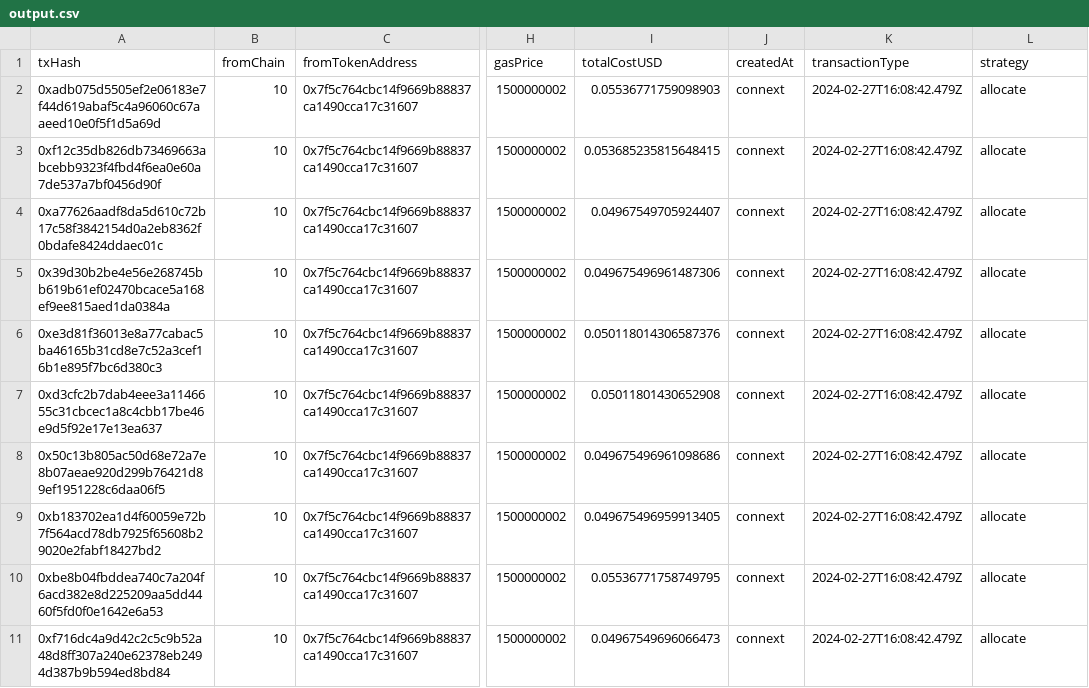
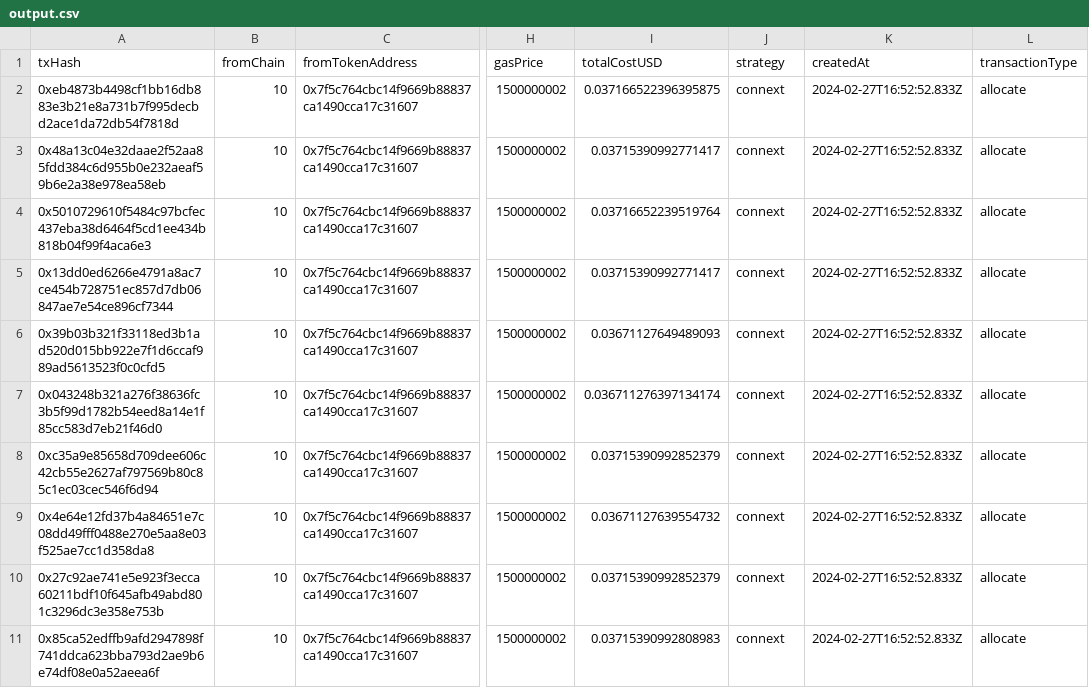
Before and after one commit to grants-stack-frontier/cross-chain-test-cli, a CSV file: output.csv, drawn as a sheet; only a part is shown, gaps mark what is left out; the diff names each change by its address in the sheet, - before the commit and + after, or states it on an @@ line.

Commit message:
(fix): fix order of columns

```diff
--- a/output.csv
+++ b/output.csv
-J1: createdAt
+J1: strategy
-K1: transactionType
+K1: createdAt
-L1: strategy
+L1: transactionType
-A2 (txHash): 0xadb075d5505ef2e06183e7f44d619abaf5c4a96060c67aaeed10e0f5f1d5a69d
+A2 (txHash): 0xeb4873b4498cf1bb16db883e3b21e8a731b7f995decbd2ace1da72db54f7818d
-I2 (totalCostUSD): 0.05536771759098903
+I2 (totalCostUSD): 0.037166522396395875
-K2:K11 (createdAt): 2024-02-27T16:08:42.479Z
+K2:K11 (createdAt): 2024-02-27T16:52:52.833Z
-A3 (txHash): 0xf12c35db826db73469663abcebb9323f4fbd4f6ea0e60a7de537a7bf0456d90f
+A3 (txHash): 0x48a13c04e32daae2f52aa85fdd384c6d955b0e232aeaf59b6e2a38e978ea58eb
-I3 (totalCostUSD): 0.053685235815648415
+I3 (totalCostUSD): 0.03715390992771417
-A4 (txHash): 0xa77626aadf8da5d610c72b17c58f3842154d0a2eb8362f0bdafe8424ddaec01c
+A4 (txHash): 0x5010729610f5484c97bcfec437eba38d6464f5cd1ee434b818b04f99f4aca6e3
-I4 (totalCostUSD): 0.04967549705924407
+I4 (totalCostUSD): 0.03716652239519764
-A5 (txHash): 0x39d30b2be4e56e268745bb619b61ef02470bcace5a168ef9ee815aed1da0384a
+A5 (txHash): 0x13dd0ed6266e4791a8ac7ce454b728751ec857d7db06847ae7e54ce896cf7344
-I5 (totalCostUSD): 0.049675496961487306
+I5 (totalCostUSD): 0.03715390992771417
-A6 (txHash): 0xe3d81f36013e8a77cabac5ba46165b31cd8e7c52a3cef16b1e895f7bc6d380c3
+A6 (txHash): 0x39b03b321f33118ed3b1ad520d015bb922e7f1d6ccaf989ad5613523f0c0cfd5
-I6 (totalCostUSD): 0.050118014306587376
+I6 (totalCostUSD): 0.03671127649489093
-A7 (txHash): 0xd3cfc2b7dab4eee3a1146655c31cbcec1a8c4cbb17be46e9d5f92e17e13ea637
+A7 (txHash): 0x043248b321a276f38636fc3b5f99d1782b54eed8a14e1f85cc583d7eb21f46d0
-I7 (totalCostUSD): 0.05011801430652908
+I7 (totalCostUSD): 0.036711276397134174
-A8 (txHash): 0x50c13b805ac50d68e72a7e8b07aeae920d299b76421d89ef1951228c6daa06f5
+A8 (txHash): 0xc35a9e85658d709dee606c42cb55e2627af797569b80c85c1ec03cec546f6d94
-I8 (totalCostUSD): 0.049675496961098686
+I8 (totalCostUSD): 0.03715390992852379
-A9 (txHash): 0xb183702ea1d4f60059e72b7f564acd78db7925f65608b29020e2fabf18427bd2
+A9 (txHash): 0x4e64e12fd37b4a84651e7c08dd49fff0488e270e5aa8e03f525ae7cc1d358da8
-I9 (totalCostUSD): 0.049675496959913405
+I9 (totalCostUSD): 0.03671127639554732
-A10 (txHash): 0xbe8b04fbddea740c7a204f6acd382e8d225209aa5dd4460f5fd0f0e1642e6a53
+A10 (txHash): 0x27c92ae741e5e923f3ecca60211bdf10f645afb49abd801c3296dc3e358e753b
-I10 (totalCostUSD): 0.05536771758749795
+I10 (totalCostUSD): 0.03715390992852379
-A11 (txHash): 0xf716dc4a9d42c2c5c9b52a48d8ff307a240e62378eb2494d387b9b594ed8bd84
+A11 (txHash): 0x85ca52edffb9afd2947898f741ddca623bba793d2ae9b6e74df08e0a52aeea6f
-I11 (totalCostUSD): 0.04967549696066473
+I11 (totalCostUSD): 0.03715390992808983
```
Also changed, not shown: 1 other file.
